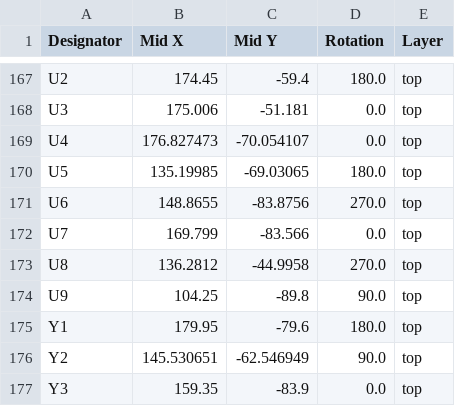
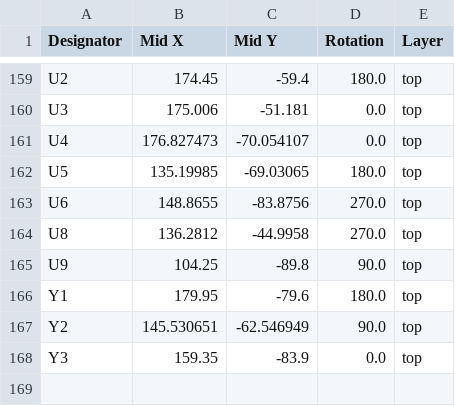
Before and after one commit to MiSTle-Dev/Boards, a CSV file: misterydev20k/production/positions.csv, drawn as a sheet; only a part is shown, gaps mark what is left out; removed rows and columns are numbered as before the commit, all else as after; the diff covers the shown part only; the diff names each change by its address in the sheet, - before the commit and + after, or states it on an @@ line.

```diff
--- a/misterydev20k/production/positions.csv
+++ b/misterydev20k/production/positions.csv
-row 172: U7 | 169.799 | -83.566 | 0.0 | top
```
Also changed, not shown: 1 added row, 9 removed rows and 9 edited cells elsewhere in this file, misterydev20k/production/bom.csv, 9 other files.
